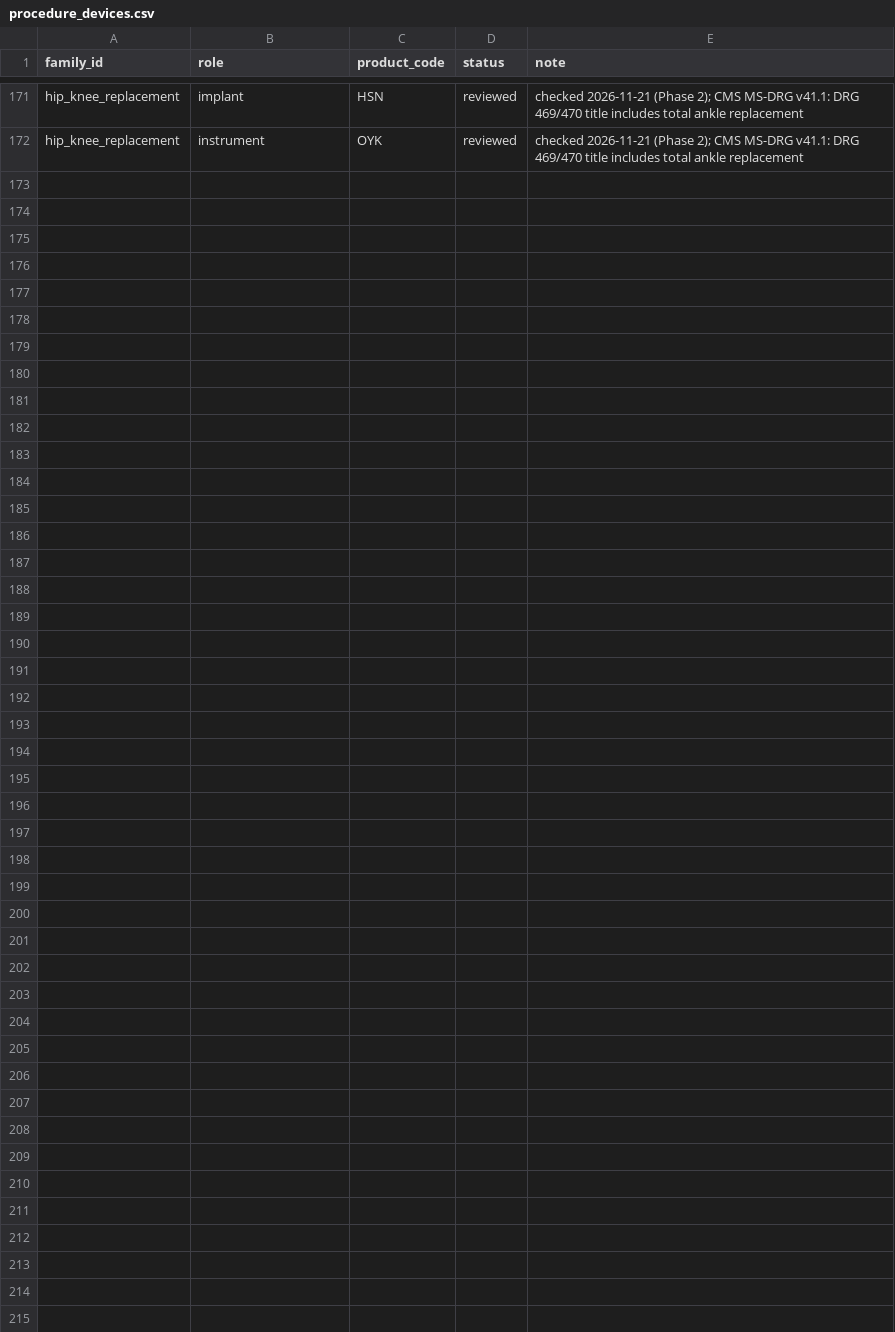
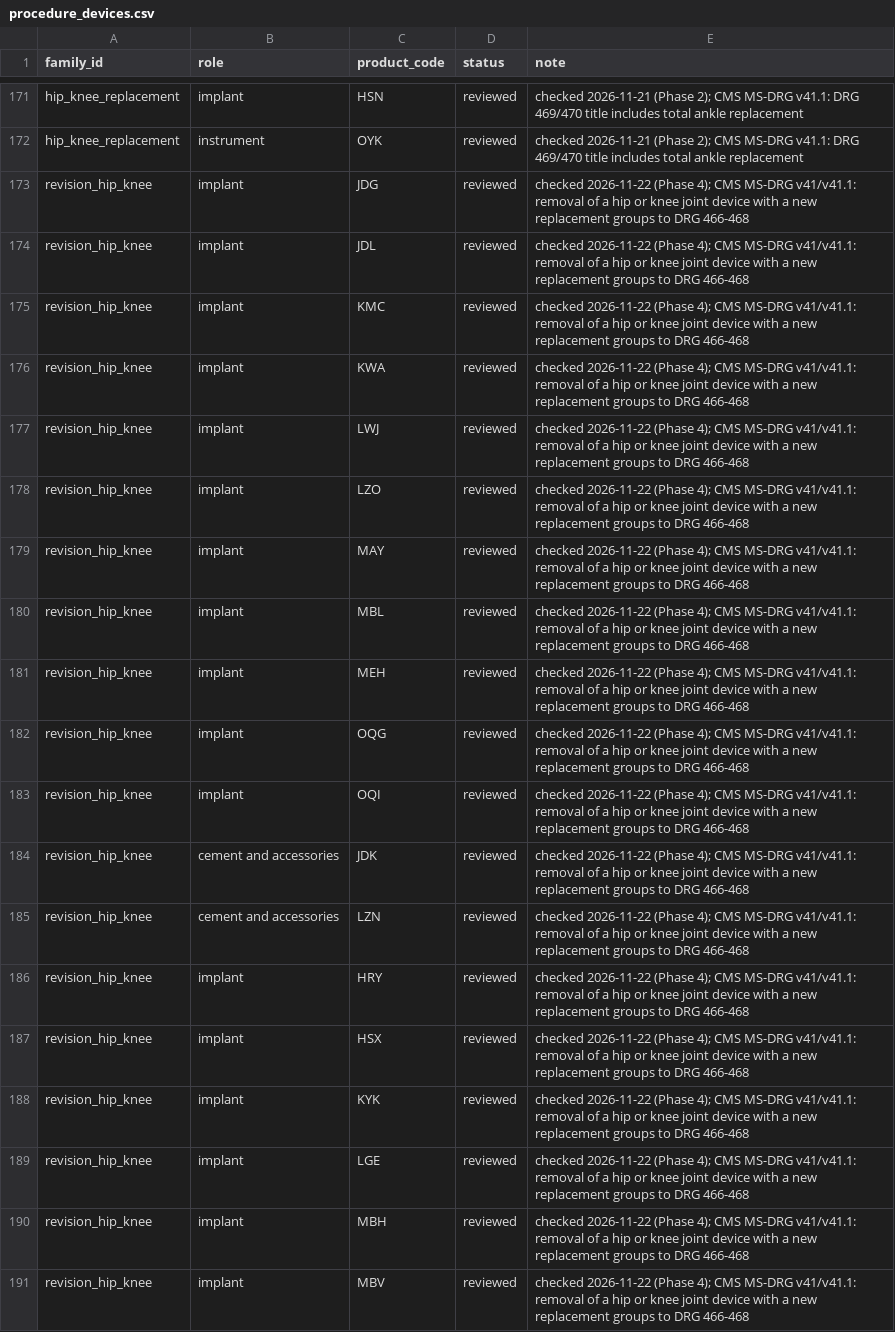
Before and after one commit to asherbreverman/orthoparity-data, a CSV file: reference/procedure_devices.csv, drawn as a sheet; only a part is shown, gaps mark what is left out; the diff covers the shown part only.

Commit message:
Phase 4: page cache, Kyocera name, GUDID wording, 30 procedure links, CY2024 outpatient status, docs
Phase 4: page cache, Kyocera name, GUDID wording, 30 procedure links, CY2024 outpatient status, docs

```diff
--- a/reference/procedure_devices.csv
+++ b/reference/procedure_devices.csv
@@ -172 +172,20 @@ hip_knee_replacement,implant,HSN,reviewed,checked 2026-11-21 (Phase 2); CMS MS-D
 hip_knee_replacement,instrument,OYK,reviewed,checked 2026-11-21 (Phase 2); CMS MS-DRG v41.1: DRG 469/470 title includes total ankle replacement
+revision_hip_knee,implant,JDG,reviewed,"checked 2026-11-22 (Phase 4); CMS MS-DRG v41/v41.1: removal of a hip or knee joint device with a new replacement groups to DRG 466-468"
+revision_hip_knee,implant,JDL,reviewed,"checked 2026-11-22 (Phase 4); CMS MS-DRG v41/v41.1: removal of a hip or knee joint device with a new replacement groups to DRG 466-468"
+revision_hip_knee,implant,KMC,reviewed,"checked 2026-11-22 (Phase 4); CMS MS-DRG v41/v41.1: removal of a hip or knee joint device with a new replacement groups to DRG 466-468"
+revision_hip_knee,implant,KWA,reviewed,"checked 2026-11-22 (Phase 4); CMS MS-DRG v41/v41.1: removal of a hip or knee joint device with a new replacement groups to DRG 466-468"
+revision_hip_knee,implant,LWJ,reviewed,"checked 2026-11-22 (Phase 4); CMS MS-DRG v41/v41.1: removal of a hip or knee joint device with a new replacement groups to DRG 466-468"
+revision_hip_knee,implant,LZO,reviewed,"checked 2026-11-22 (Phase 4); CMS MS-DRG v41/v41.1: removal of a hip or knee joint device with a new replacement groups to DRG 466-468"
+revision_hip_knee,implant,MAY,reviewed,"checked 2026-11-22 (Phase 4); CMS MS-DRG v41/v41.1: removal of a hip or knee joint device with a new replacement groups to DRG 466-468"
+revision_hip_knee,implant,MBL,reviewed,"checked 2026-11-22 (Phase 4); CMS MS-DRG v41/v41.1: removal of a hip or knee joint device with a new replacement groups to DRG 466-468"
+revision_hip_knee,implant,MEH,reviewed,"checked 2026-11-22 (Phase 4); CMS MS-DRG v41/v41.1: removal of a hip or knee joint device with a new replacement groups to DRG 466-468"
+revision_hip_knee,implant,OQG,reviewed,"checked 2026-11-22 (Phase 4); CMS MS-DRG v41/v41.1: removal of a hip or knee joint device with a new replacement groups to DRG 466-468"
+revision_hip_knee,implant,OQI,reviewed,"checked 2026-11-22 (Phase 4); CMS MS-DRG v41/v41.1: removal of a hip or knee joint device with a new replacement groups to DRG 466-468"
+revision_hip_knee,cement and accessories,JDK,reviewed,"checked 2026-11-22 (Phase 4); CMS MS-DRG v41/v41.1: removal of a hip or knee joint device with a new replacement groups to DRG 466-468"
+revision_hip_knee,cement and accessories,LZN,reviewed,"checked 2026-11-22 (Phase 4); CMS MS-DRG v41/v41.1: removal of a hip or knee joint device with a new replacement groups to DRG 466-468"
+revision_hip_knee,implant,HRY,reviewed,"checked 2026-11-22 (Phase 4); CMS MS-DRG v41/v41.1: removal of a hip or knee joint device with a new replacement groups to DRG 466-468"
+revision_hip_knee,implant,HSX,reviewed,"checked 2026-11-22 (Phase 4); CMS MS-DRG v41/v41.1: removal of a hip or knee joint device with a new replacement groups to DRG 466-468"
+revision_hip_knee,implant,KYK,reviewed,"checked 2026-11-22 (Phase 4); CMS MS-DRG v41/v41.1: removal of a hip or knee joint device with a new replacement groups to DRG 466-468"
+revision_hip_knee,implant,LGE,reviewed,"checked 2026-11-22 (Phase 4); CMS MS-DRG v41/v41.1: removal of a hip or knee joint device with a new replacement groups to DRG 466-468"
+revision_hip_knee,implant,MBH,reviewed,"checked 2026-11-22 (Phase 4); CMS MS-DRG v41/v41.1: removal of a hip or knee joint device with a new replacement groups to DRG 466-468"
+revision_hip_knee,implant,MBV,reviewed,"checked 2026-11-22 (Phase 4); CMS MS-DRG v41/v41.1: removal of a hip or knee joint device with a new replacement groups to DRG 466-468"
```
Also changed, not shown: 11 added rows elsewhere in this file, reference/procedure_outpatient.csv, reference/vendor_families.csv, 14 other files.
